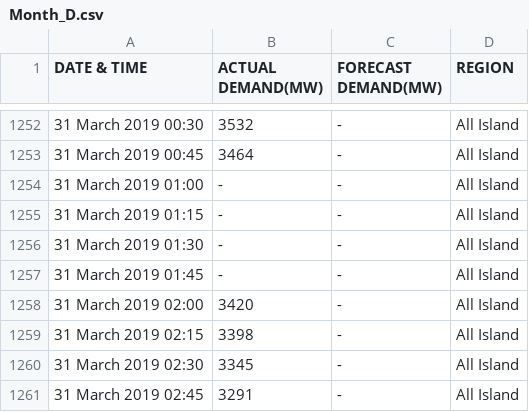
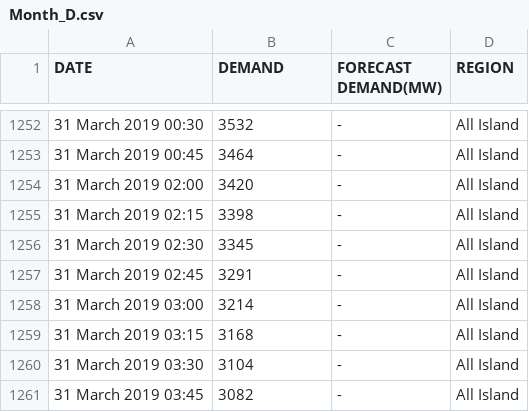
Before and after one commit to jacKlinc/RPi_HEMS, a CSV file: Month_D.csv, drawn as a sheet; only a part is shown, gaps mark what is left out; the shorter side is filled out with more unchanged rows; the diff covers the shown part only.

```diff
--- a/Month_D.csv
+++ b/Month_D.csv
@@ -1 +1 @@
-DATE & TIME, ACTUAL DEMAND(MW), FORECAST DEMAND(MW), REGION
+DATE,DEMAND, FORECAST DEMAND(MW), REGION
@@ -1253,6 +1253,2 @@ DATE & TIME, ACTUAL DEMAND(MW), FORECAST DEMAND(MW), REGION
 31 March 2019 00:45,3464,-,All Island
-31 March 2019 01:00,-,-,All Island
-31 March 2019 01:15,-,-,All Island
-31 March 2019 01:30,-,-,All Island
-31 March 2019 01:45,-,-,All Island
 31 March 2019 02:00,3420,-,All Island
```
Also changed, not shown: 27 removed rows elsewhere in this file, 2 other files.
